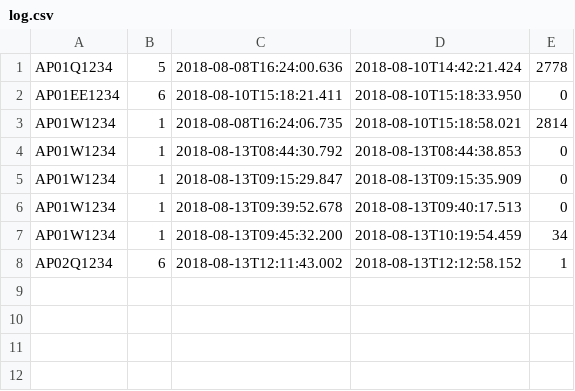
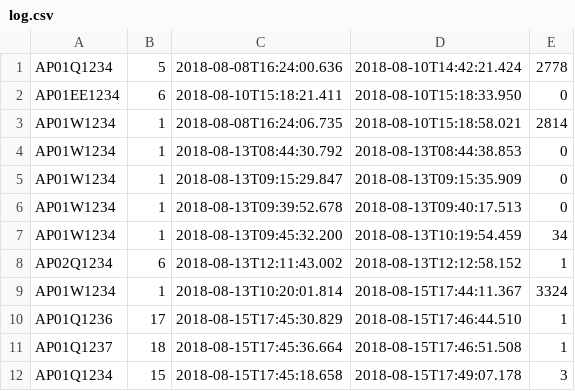
Before and after one commit to Ayudh/AutoParking, a CSV file: src/main/resources/log.csv, drawn as a sheet; the diff names each change by its address in the sheet, - before the commit and + after, or states it on an @@ line.

```diff
--- a/src/main/resources/log.csv
+++ b/src/main/resources/log.csv
+row 9: AP01W1234 | 1 | 2018-08-13T10:20:01.814 | 2018-08-15T17:44:11.367 | 3324
+row 10: AP01Q1236 | 17 | 2018-08-15T17:45:30.829 | 2018-08-15T17:46:44.510 | 1
+row 11: AP01Q1237 | 18 | 2018-08-15T17:45:36.664 | 2018-08-15T17:46:51.508 | 1
+row 12: AP01Q1234 | 15 | 2018-08-15T17:45:18.658 | 2018-08-15T17:49:07.178 | 3
```
Also changed, not shown: 9 other files.
